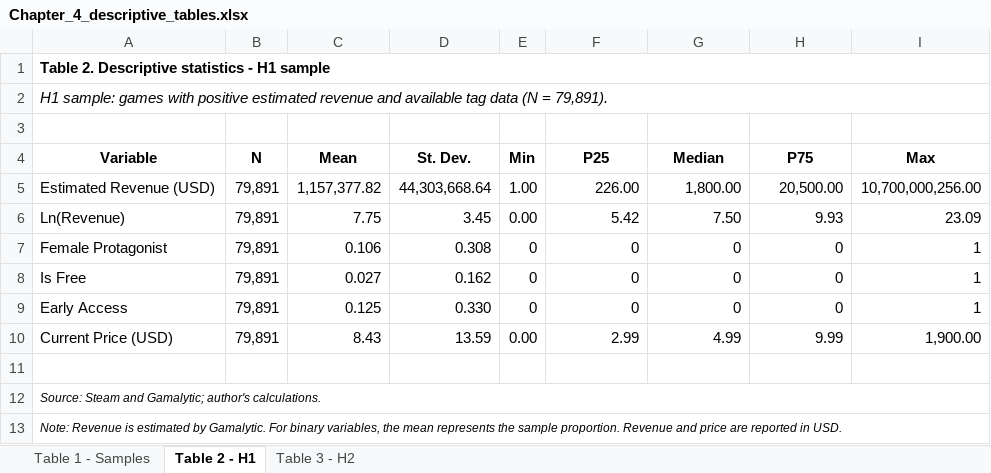
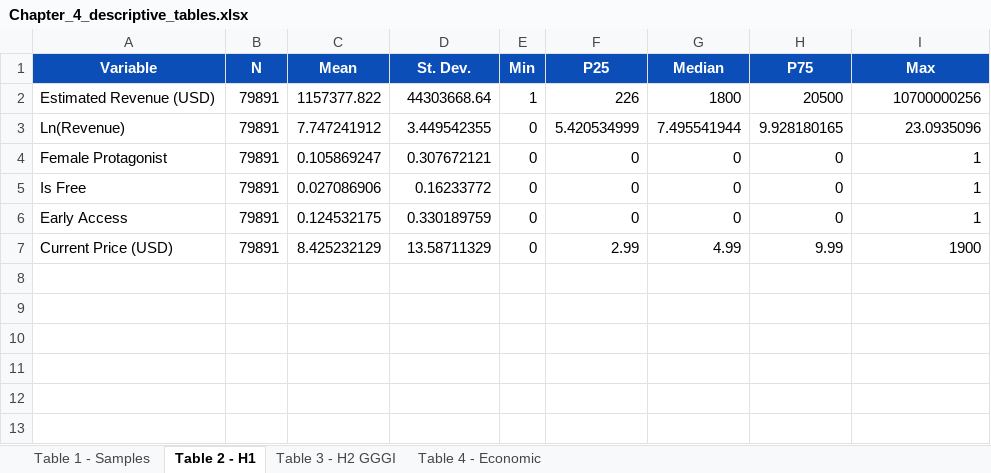
Before and after one commit to ofirb-git/steam-female-protagonist-analysis, an Excel workbook: results/tables/Chapter_4_descriptive_tables.xlsx, sheet Table 2 - H1, drawn as a sheet; values as stored, in another font and other column widths than the file's, no borders; removed rows and columns are numbered as before the commit, all else as after; the diff names each change by its address in the sheet, - before the commit and + after, or states it on an @@ line.

```diff
--- a/results/tables/Chapter_4_descriptive_tables.xlsx (sheet Table 2 - H1)
+++ b/results/tables/Chapter_4_descriptive_tables.xlsx (sheet Table 2 - H1)
-sheet tab: Table 3 - H2
+sheet tab: Table 3 - H2 GGGI
+sheet tab: Table 4 - Economic
-row 1: Table 2. Descriptive statistics - H1 sample
-row 2: H1 sample: games with positive estimated revenue and available tag data (N = 79,891).
-row 3: (empty)
@@ A1:I1 fill: none → #0B4EB8, text colour: black → #FFFFFF @@
-B2:B7 (N): 79,891
+B2:B7 (N): 79891
-C2 (Mean): 1,157,377.82
+C2 (Mean): 1157377.822
-D2 (St. Dev.): 44,303,668.64
+D2 (St. Dev.): 44303668.64
-E2 (Min): 1.00
+E2 (Min): 1
-F2 (P25): 226.00
+F2 (P25): 226
-G2 (Median): 1,800.00
+G2 (Median): 1800
-H2 (P75): 20,500.00
+H2 (P75): 20500
-I2 (Max): 10,700,000,256.00
+I2 (Max): 10700000256
-C3 (Mean): 7.75
+C3 (Mean): 7.747241912
-D3 (St. Dev.): 3.45
+D3 (St. Dev.): 3.449542355
-E3 (Min): 0.00
+E3 (Min): 0
-F3 (P25): 5.42
+F3 (P25): 5.420534999
-G3 (Median): 7.50
+G3 (Median): 7.495541944
-H3 (P75): 9.93
+H3 (P75): 9.928180165
-I3 (Max): 23.09
+I3 (Max): 23.0935096
-C4 (Mean): 0.106
+C4 (Mean): 0.105869247
-D4 (St. Dev.): 0.308
+D4 (St. Dev.): 0.307672121
-C5 (Mean): 0.027
+C5 (Mean): 0.027086906
-D5 (St. Dev.): 0.162
+D5 (St. Dev.): 0.16233772
-C6 (Mean): 0.125
+C6 (Mean): 0.124532175
-D6 (St. Dev.): 0.330
+D6 (St. Dev.): 0.330189759
-C7 (Mean): 8.43
+C7 (Mean): 8.425232129
-D7 (St. Dev.): 13.59
+D7 (St. Dev.): 13.58711329
-E7 (Min): 0.00
+E7 (Min): 0
-I7 (Max): 1,900.00
+I7 (Max): 1900
-row 11: (empty)
-row 12: Source: Steam and Gamalytic; author's calculations.
-row 13: Note: Revenue is estimated by Gamalytic. For binary variables, the mean represents the sample proportion. Revenue and price are reported in USD.
```
Also changed, not shown: sheet Table 3 - H2 GGGI, sheet Table 1 - Samples, 33 other files.
